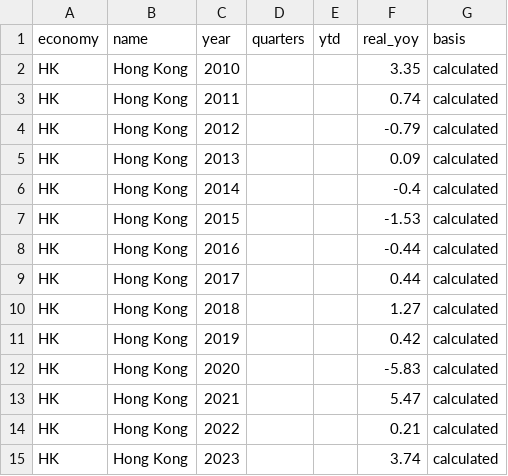
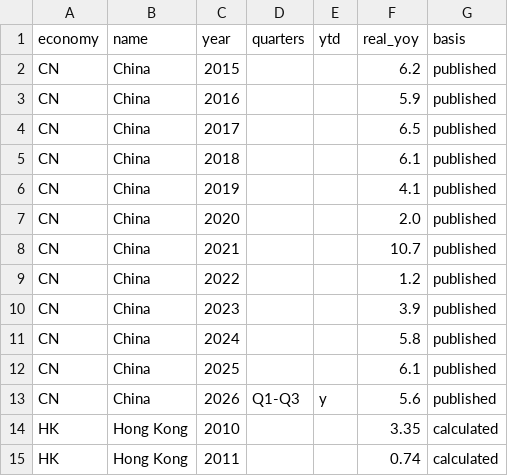
Before and after one commit to AsiaDecoded/Asia-vitals, a CSV file: data/asia/mfg_tab/asia_mfg_gva_annual.csv, drawn as a sheet; only a part is shown; the shorter side is filled out with more unchanged rows; the diff names each change by its address in the sheet, - before the commit and + after, or states it on an @@ line.

```diff
--- a/data/asia/mfg_tab/asia_mfg_gva_annual.csv
+++ b/data/asia/mfg_tab/asia_mfg_gva_annual.csv
+row 2: CN | China | 2015 |  |  | 6.2 | published
+row 3: CN | China | 2016 |  |  | 5.9 | published
+row 4: CN | China | 2017 |  |  | 6.5 | published
+row 5: CN | China | 2018 |  |  | 6.1 | published
+row 6: CN | China | 2019 |  |  | 4.1 | published
+row 7: CN | China | 2020 |  |  | 2.0 | published
+row 8: CN | China | 2021 |  |  | 10.7 | published
+row 9: CN | China | 2022 |  |  | 1.2 | published
+row 10: CN | China | 2023 |  |  | 3.9 | published
+row 11: CN | China | 2024 |  |  | 5.8 | published
+row 12: CN | China | 2025 |  |  | 6.1 | published
+row 13: CN | China | 2026 | Q1-Q3 | y | 5.6 | published
```
Also changed, not shown: data/asia/mfg_tab/asia_mfg_gva.csv, 7 other files.
